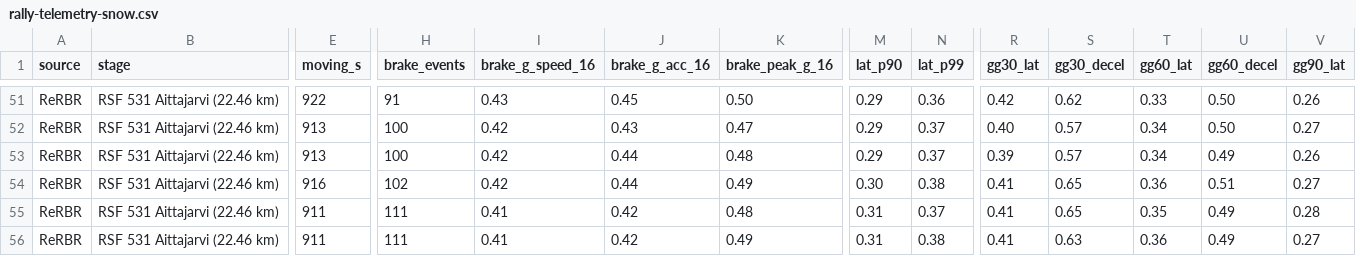
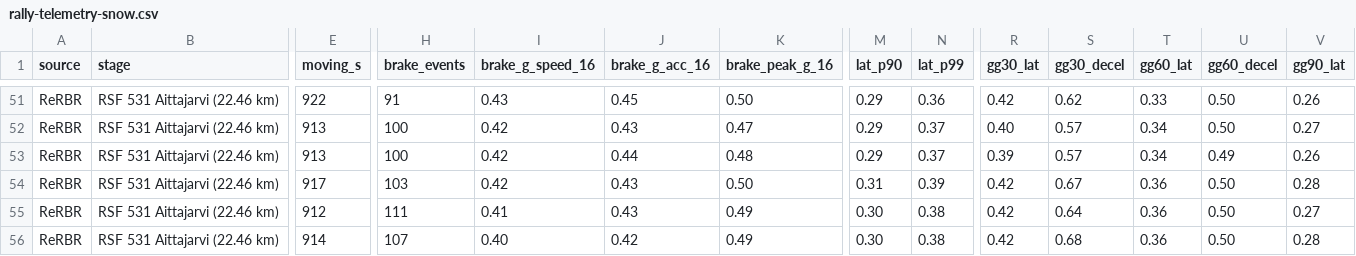
Before and after one commit to JodusNodus/rerbr, a CSV file: data/rally-telemetry-snow.csv, drawn as a sheet; only a part is shown, gaps mark what is left out; the diff names each change by its address in the sheet, - before the commit and + after, or states it on an @@ line.

```diff
--- a/data/rally-telemetry-snow.csv
+++ b/data/rally-telemetry-snow.csv
-E54 (moving_s): 916
+E54 (moving_s): 917
-H54 (brake_events): 102
+H54 (brake_events): 103
-J54 (brake_g_acc_16): 0.44
+J54 (brake_g_acc_16): 0.43
-K54 (brake_peak_g_16): 0.49
+K54 (brake_peak_g_16): 0.50
-M54 (lat_p90): 0.30
+M54 (lat_p90): 0.31
-N54 (lat_p99): 0.38
+N54 (lat_p99): 0.39
-R54:R56 (gg30_lat): 0.41
+R54:R56 (gg30_lat): 0.42
-S54 (gg30_decel): 0.65
+S54 (gg30_decel): 0.67
-U54 (gg60_decel): 0.51
+U54 (gg60_decel): 0.50
-V54 (gg90_lat): 0.27
+V54 (gg90_lat): 0.28
-E55 (moving_s): 911
+E55 (moving_s): 912
-J55 (brake_g_acc_16): 0.42
+J55 (brake_g_acc_16): 0.43
-K55 (brake_peak_g_16): 0.48
+K55 (brake_peak_g_16): 0.49
-M55:M56 (lat_p90): 0.31
+M55:M56 (lat_p90): 0.30
-N55 (lat_p99): 0.37
+N55 (lat_p99): 0.38
-S55 (gg30_decel): 0.65
+S55 (gg30_decel): 0.64
-T55 (gg60_lat): 0.35
+T55 (gg60_lat): 0.36
-U55:U56 (gg60_decel): 0.49
+U55:U56 (gg60_decel): 0.50
-V55 (gg90_lat): 0.28
+V55 (gg90_lat): 0.27
-E56 (moving_s): 911
+E56 (moving_s): 914
-H56 (brake_events): 111
+H56 (brake_events): 107
-I56 (brake_g_speed_16): 0.41
+I56 (brake_g_speed_16): 0.40
-S56 (gg30_decel): 0.63
+S56 (gg30_decel): 0.68
-V56 (gg90_lat): 0.27
+V56 (gg90_lat): 0.28
```
Also changed, not shown: data/tyre-targets.csv.
